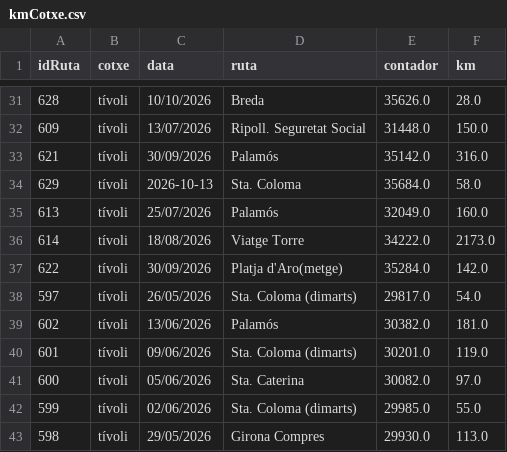
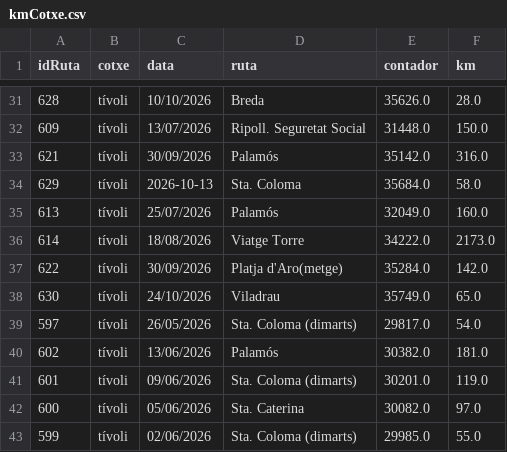
Before and after one commit to enricxic/dashboard-despeses, a CSV file: csv/kmCotxe.csv, drawn as a sheet; only a part is shown, gaps mark what is left out; the shorter side is filled out with more unchanged rows; the diff names each change by its address in the sheet, - before the commit and + after, or states it on an @@ line.

```diff
--- a/csv/kmCotxe.csv
+++ b/csv/kmCotxe.csv
+row 38: 630 | tívoli | 24/10/2026 | Viladrau | 35749.0 | 65.0
```
Also changed, not shown: csv/compresSuper.csv, csv/despeses.csv, 5 other files.
